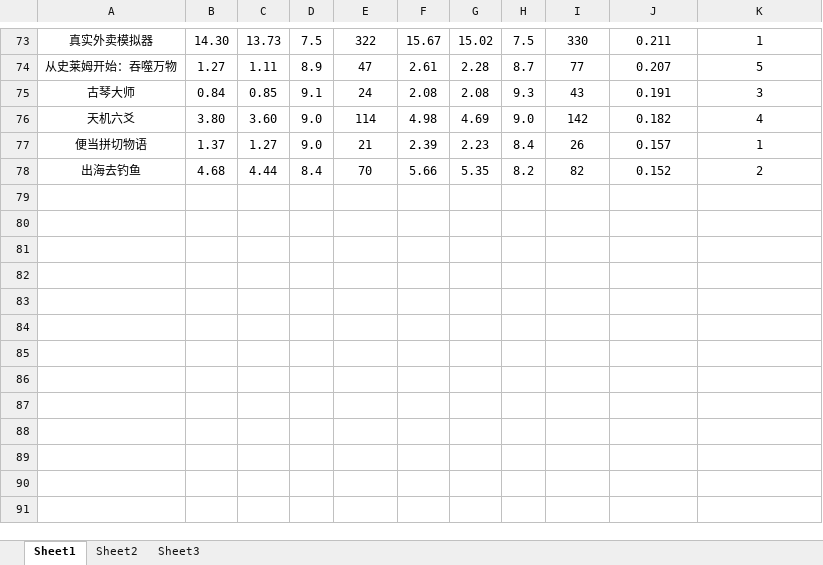
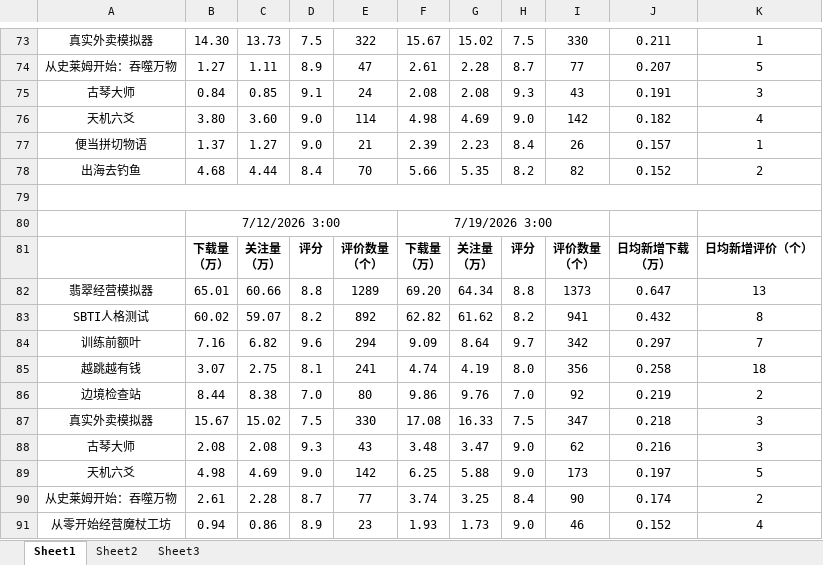
Before and after one commit to as167888/taptap-tracking-website, an Excel workbook: maker下载榜/20260705-maker下载榜.xlsx, sheet Sheet1, drawn as a sheet; only a part is shown, gaps mark what is left out; values as stored, in another font and other column widths than the file's, no borders; ↵ is a line break in a cell; the diff names each change by its address in the sheet, - before the commit and + after, or states it on an @@ line.

```diff
--- a/maker下载榜/20260705-maker下载榜.xlsx (sheet Sheet1)
+++ b/maker下载榜/20260705-maker下载榜.xlsx (sheet Sheet1)
+row 79: (empty)
+row 80:  | 7/12/2026 3:00 |  |  |  | 7/19/2026 3:00
+row 81:  | 下载量 ↵ （万） | 关注量 ↵ （万） | 评分 | 评价数量 ↵ （个） | 下载量 ↵ （万） | 关注量 ↵ （万） | 评分 | 评价数量 ↵ （个） | 日均新增下载 ↵ （万） | 日均新增评价（个）
+row 82: 翡翠经营模拟器 | 65.01 | 60.66 | 8.8 | 1289 | 69.20 | 64.34 | 8.8 | 1373 | 0.647 | 13
+row 83: SBTI人格测试 | 60.02 | 59.07 | 8.2 | 892 | 62.82 | 61.62 | 8.2 | 941 | 0.432 | 8
+row 84: 训练前额叶 | 7.16 | 6.82 | 9.6 | 294 | 9.09 | 8.64 | 9.7 | 342 | 0.297 | 7
+row 85: 越跳越有钱 | 3.07 | 2.75 | 8.1 | 241 | 4.74 | 4.19 | 8.0 | 356 | 0.258 | 18
+row 86: 边境检查站 | 8.44 | 8.38 | 7.0 | 80 | 9.86 | 9.76 | 7.0 | 92 | 0.219 | 2
+row 87: 真实外卖模拟器 | 15.67 | 15.02 | 7.5 | 330 | 17.08 | 16.33 | 7.5 | 347 | 0.218 | 3
+row 88: 古琴大师 | 2.08 | 2.08 | 9.3 | 43 | 3.48 | 3.47 | 9.0 | 62 | 0.216 | 3
+row 89: 天机六爻 | 4.98 | 4.69 | 9.0 | 142 | 6.25 | 5.88 | 9.0 | 173 | 0.197 | 5
+row 90: 从史莱姆开始：吞噬万物 | 2.61 | 2.28 | 8.7 | 77 | 3.74 | 3.25 | 8.4 | 90 | 0.174 | 2
+row 91: 从零开始经营魔杖工坊 | 0.94 | 0.86 | 8.9 | 23 | 1.93 | 1.73 | 9.0 | 46 | 0.152 | 4
```
Also changed, not shown: 2 other files.
